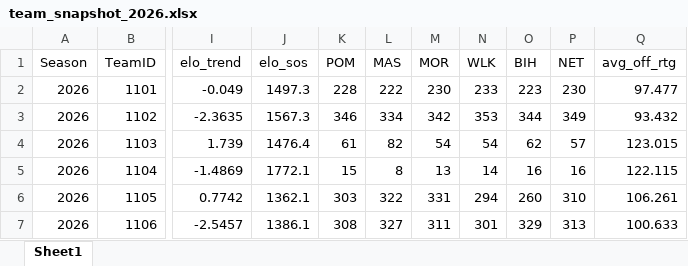
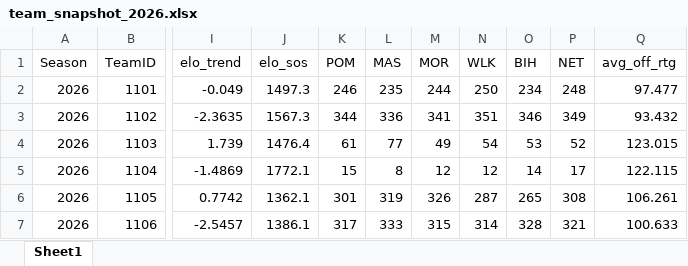
Before and after one commit to egomaniacsfantasy/EgomaniacsBracket, an Excel workbook: team_snapshot_2026.xlsx, sheet Sheet1, drawn as a sheet; only a part is shown, gaps mark what is left out; values as stored, in another font and other column widths than the file's, no borders; the diff covers the shown part only; the diff names each change by its address in the sheet, - before the commit and + after, or states it on an @@ line.

Commit message:
Update team snapshot (2026-03-09)

```diff
--- a/team_snapshot_2026.xlsx (sheet Sheet1)
+++ b/team_snapshot_2026.xlsx (sheet Sheet1)
-K2 (POM): 228
+K2 (POM): 246
-L2 (MAS): 222
+L2 (MAS): 235
-M2 (MOR): 230
+M2 (MOR): 244
-N2 (WLK): 233
+N2 (WLK): 250
-O2 (BIH): 223
+O2 (BIH): 234
-P2 (NET): 230
+P2 (NET): 248
-K3 (POM): 346
+K3 (POM): 344
-L3 (MAS): 334
+L3 (MAS): 336
-M3 (MOR): 342
+M3 (MOR): 341
-N3 (WLK): 353
+N3 (WLK): 351
-O3 (BIH): 344
+O3 (BIH): 346
-L4 (MAS): 82
+L4 (MAS): 77
-M4 (MOR): 54
+M4 (MOR): 49
-O4 (BIH): 62
+O4 (BIH): 53
-P4 (NET): 57
+P4 (NET): 52
-M5 (MOR): 13
+M5 (MOR): 12
-N5 (WLK): 14
+N5 (WLK): 12
-O5 (BIH): 16
+O5 (BIH): 14
-P5 (NET): 16
+P5 (NET): 17
-K6 (POM): 303
+K6 (POM): 301
-L6 (MAS): 322
+L6 (MAS): 319
-M6 (MOR): 331
+M6 (MOR): 326
-N6 (WLK): 294
+N6 (WLK): 287
-O6 (BIH): 260
+O6 (BIH): 265
-P6 (NET): 310
+P6 (NET): 308
-K7 (POM): 308
+K7 (POM): 317
-L7 (MAS): 327
+L7 (MAS): 333
-M7 (MOR): 311
+M7 (MOR): 315
-N7 (WLK): 301
+N7 (WLK): 314
-O7 (BIH): 329
+O7 (BIH): 328
-P7 (NET): 313
+P7 (NET): 321
```
Also changed, not shown: 1957 edited cells elsewhere in this sheet, 1 other file.
